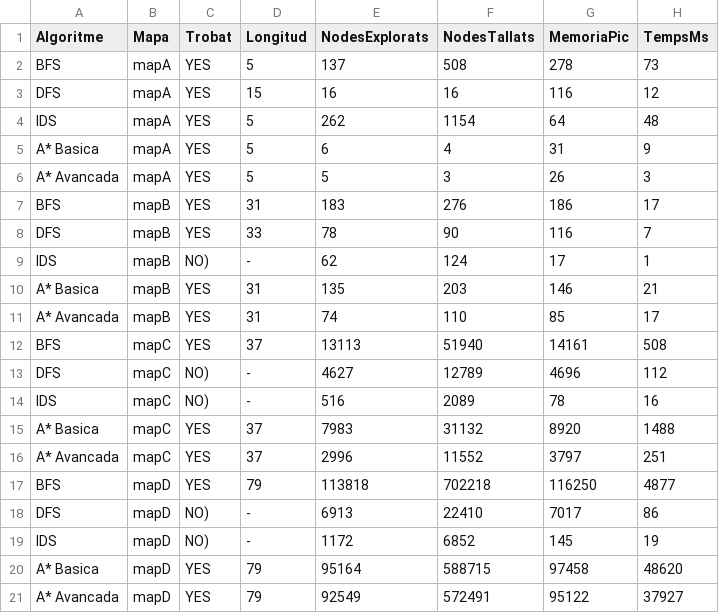
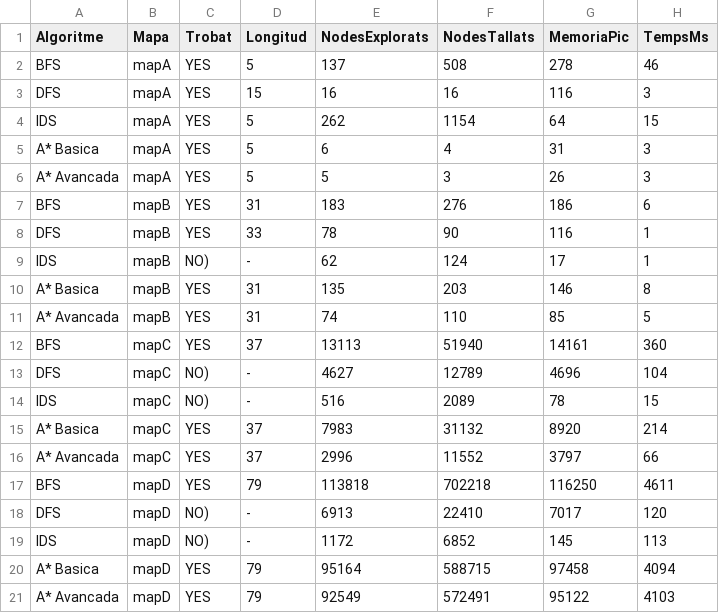
Before and after one commit to VictorVaque/Locks-Keys, a CSV file: results.csv, drawn as a sheet.

```diff
--- a/results.csv
+++ b/results.csv
@@ -1,21 +1,21 @@
 Algoritme,Mapa,Trobat,Longitud,NodesExplorats,NodesTallats,MemoriaPic,TempsMs
-BFS,mapA,YES,5,137,508,278,73
-DFS,mapA,YES,15,16,16,116,12
-IDS,mapA,YES,5,262,1154,64,48
-A* Basica,mapA,YES,5,6,4,31,9
+BFS,mapA,YES,5,137,508,278,46
+DFS,mapA,YES,15,16,16,116,3
+IDS,mapA,YES,5,262,1154,64,15
+A* Basica,mapA,YES,5,6,4,31,3
 A* Avancada,mapA,YES,5,5,3,26,3
-BFS,mapB,YES,31,183,276,186,17
-DFS,mapB,YES,33,78,90,116,7
+BFS,mapB,YES,31,183,276,186,6
+DFS,mapB,YES,33,78,90,116,1
 IDS,mapB,NO),-,62,124,17,1
-A* Basica,mapB,YES,31,135,203,146,21
-A* Avancada,mapB,YES,31,74,110,85,17
-BFS,mapC,YES,37,13113,51940,14161,508
-DFS,mapC,NO),-,4627,12789,4696,112
-IDS,mapC,NO),-,516,2089,78,16
-A* Basica,mapC,YES,37,7983,31132,8920,1488
-A* Avancada,mapC,YES,37,2996,11552,3797,251
-BFS,mapD,YES,79,113818,702218,116250,4877
-DFS,mapD,NO),-,6913,22410,7017,86
-IDS,mapD,NO),-,1172,6852,145,19
-A* Basica,mapD,YES,79,95164,588715,97458,48620
-A* Avancada,mapD,YES,79,92549,572491,95122,37927
+A* Basica,mapB,YES,31,135,203,146,8
+A* Avancada,mapB,YES,31,74,110,85,5
+BFS,mapC,YES,37,13113,51940,14161,360
+DFS,mapC,NO),-,4627,12789,4696,104
+IDS,mapC,NO),-,516,2089,78,15
+A* Basica,mapC,YES,37,7983,31132,8920,214
+A* Avancada,mapC,YES,37,2996,11552,3797,66
+BFS,mapD,YES,79,113818,702218,116250,4611
+DFS,mapD,NO),-,6913,22410,7017,120
+IDS,mapD,NO),-,1172,6852,145,113
+A* Basica,mapD,YES,79,95164,588715,97458,4094
+A* Avancada,mapD,YES,79,92549,572491,95122,4103
```
Also changed, not shown: 4 other files.
